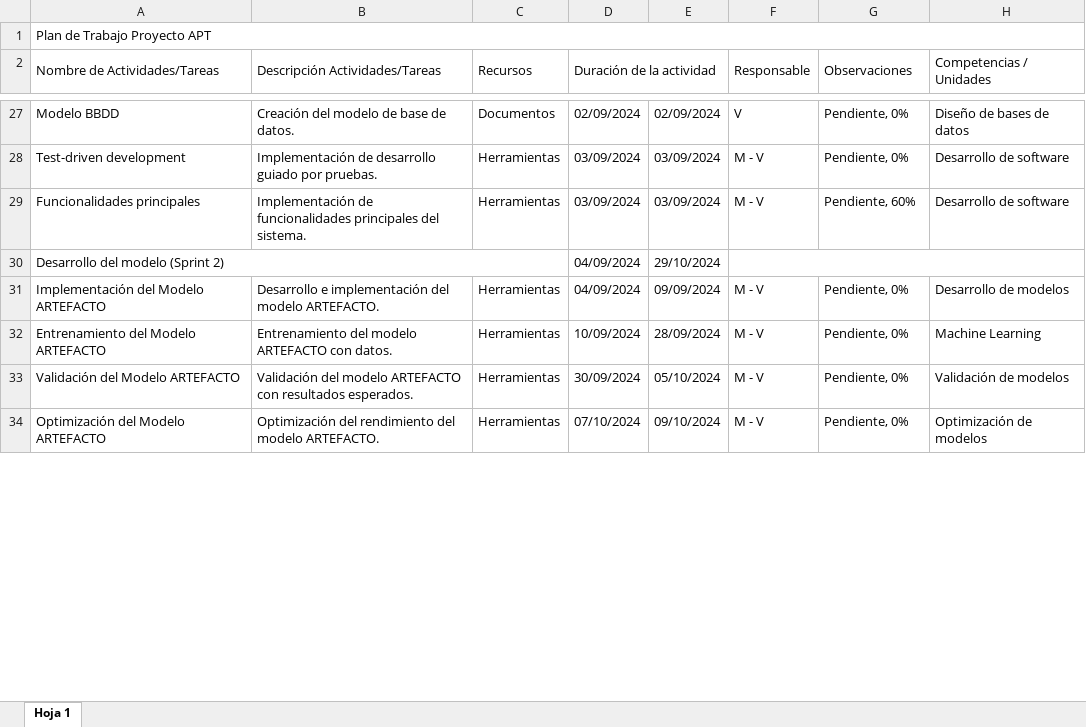
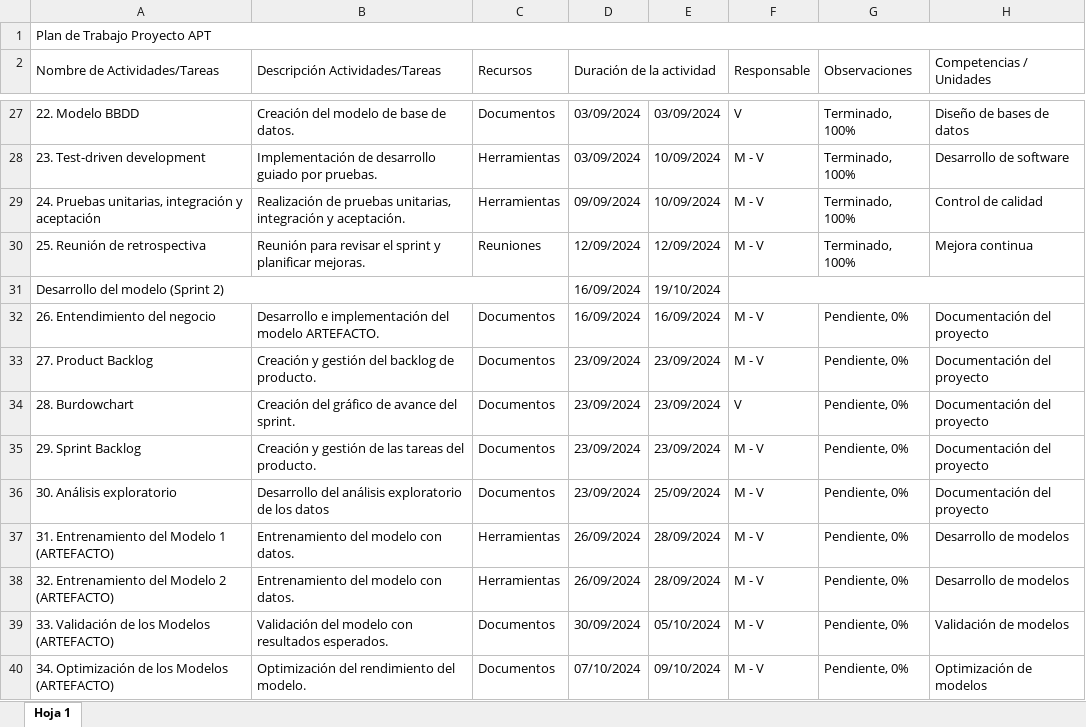
Before and after one commit to Martin3125/alloxentric_vue, an Excel workbook: Fase 1/Evidencias Grupales/Plan de Trabajo Proyecto APT.xlsx, sheet Hoja 1, drawn as a sheet; only a part is shown, gaps mark what is left out; values as stored, in another font and other column widths than the file's, no cell formats; charts and pictures not drawn; addresses are those after the commit; the diff covers the shown part only; the diff names each change by its address in the sheet, - before the commit and + after, or states it on an @@ line.

Commit message:
Se suben los documentos grupales

```diff
--- a/Fase 1/Evidencias Grupales/Plan de Trabajo Proyecto APT.xlsx (sheet Hoja 1)
+++ b/Fase 1/Evidencias Grupales/Plan de Trabajo Proyecto APT.xlsx (sheet Hoja 1)
-A27 (Nombre de Actividades/Tareas): Modelo BBDD
+A27 (Nombre de Actividades/Tareas): 22. Modelo BBDD
-D27 (Duración de la actividad): 02/09/2024
+D27 (Duración de la actividad): 03/09/2024
-E27: 02/09/2024
+E27: 03/09/2024
-G27:G28 (Observaciones): Pendiente, 0%
+G27:G28 (Observaciones): Terminado, 100%
-A28 (Nombre de Actividades/Tareas): Test-driven development
+A28 (Nombre de Actividades/Tareas): 23. Test-driven development
-E28:E29: 03/09/2024
+E28:E29: 10/09/2024
-A29 (Nombre de Actividades/Tareas): Funcionalidades principales
+A29 (Nombre de Actividades/Tareas): 24. Pruebas unitarias, integración y aceptación
-B29 (Descripción Actividades/Tareas): Implementación de funcionalidades principales del sistema.
+B29 (Descripción Actividades/Tareas): Realización de pruebas unitarias, integración y aceptación.
-D29 (Duración de la actividad): 03/09/2024
+D29 (Duración de la actividad): 09/09/2024
-G29 (Observaciones): Pendiente, 60%
+G29 (Observaciones): Terminado, 100%
-H29 (Competencias / Unidades): Desarrollo de software
+H29 (Competencias / Unidades): Control de calidad
+row 30: 25. Reunión de retrospectiva | Reunión para revisar el sprint y planificar mejoras. | Reuniones | 12/09/2024 | 12/09/2024 | M - V | Terminado, 100% | Mejora continua
-D31 (Duración de la actividad): 04/09/2024
+D31 (Duración de la actividad): 16/09/2024
-E31: 29/10/2024
+E31: 19/10/2024
+row 32: 26. Entendimiento del negocio | Desarrollo e implementación del modelo ARTEFACTO. | Documentos | 16/09/2024 | 16/09/2024 | M - V | Pendiente, 0% | Documentación del proyecto
+row 33: 27. Product Backlog | Creación y gestión del backlog de producto. | Documentos | 23/09/2024 | 23/09/2024 | M - V | Pendiente, 0% | Documentación del proyecto
+row 34: 28. Burdowchart | Creación del gráfico de avance del sprint. | Documentos | 23/09/2024 | 23/09/2024 | V | Pendiente, 0% | Documentación del proyecto
+row 35: 29. Sprint Backlog | Creación y gestión de las tareas del producto. | Documentos | 23/09/2024 | 23/09/2024 | M - V | Pendiente, 0% | Documentación del proyecto
+row 36: 30. Análisis exploratorio | Desarrollo del análisis exploratorio de los datos | Documentos | 23/09/2024 | 25/09/2024 | M - V | Pendiente, 0% | Documentación del proyecto
-A37 (Nombre de Actividades/Tareas): Implementación del Modelo ARTEFACTO
+A37 (Nombre de Actividades/Tareas): 31. Entrenamiento del Modelo 1 (ARTEFACTO)
-B37 (Descripción Actividades/Tareas): Desarrollo e implementación del modelo ARTEFACTO.
+B37 (Descripción Actividades/Tareas): Entrenamiento del modelo con datos.
-D37 (Duración de la actividad): 04/09/2024
+D37 (Duración de la actividad): 26/09/2024
-E37: 09/09/2024
+E37: 28/09/2024
-A38 (Nombre de Actividades/Tareas): Entrenamiento del Modelo ARTEFACTO
+A38 (Nombre de Actividades/Tareas): 32. Entrenamiento del Modelo 2 (ARTEFACTO)
-B38 (Descripción Actividades/Tareas): Entrenamiento del modelo ARTEFACTO con datos.
+B38 (Descripción Actividades/Tareas): Entrenamiento del modelo con datos.
-D38 (Duración de la actividad): 10/09/2024
+D38 (Duración de la actividad): 26/09/2024
-H38 (Competencias / Unidades): Machine Learning
+H38 (Competencias / Unidades): Desarrollo de modelos
-A39 (Nombre de Actividades/Tareas): Validación del Modelo ARTEFACTO
+A39 (Nombre de Actividades/Tareas): 33. Validación de los Modelos (ARTEFACTO)
-B39 (Descripción Actividades/Tareas): …del modelo ARTEFACTO con resultados…
+B39 (Descripción Actividades/Tareas): …del modelo con resultados…
-C39:C40 (Recursos): Herramientas
+C39:C40 (Recursos): Documentos
-A40 (Nombre de Actividades/Tareas): Optimización del Modelo ARTEFACTO
+A40 (Nombre de Actividades/Tareas): 34. Optimización de los Modelos (ARTEFACTO)
-B40 (Descripción Actividades/Tareas): Optimización del rendimiento del modelo ARTEFACTO.
+B40 (Descripción Actividades/Tareas): Optimización del rendimiento del modelo.
```
Also changed, not shown: 13 added rows, 3 removed rows and 64 edited cells elsewhere in this sheet, cell formats, 7 other files.
